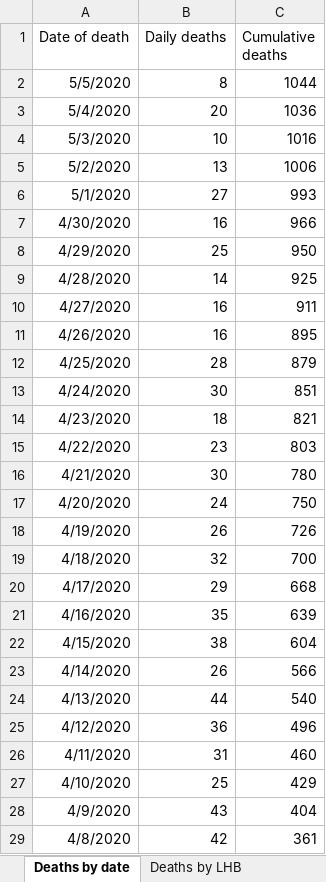
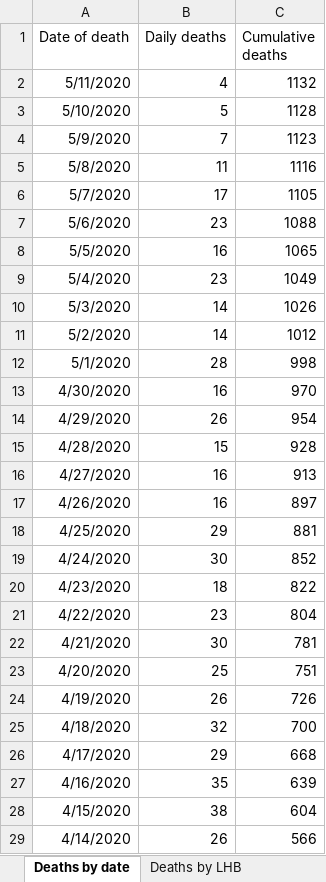
Before and after one commit to DynamicGenetics/COVID-19-Community-Response, an Excel workbook: backend/data/live/raw/phwCovidStatement.xlsx, sheet Deaths by date, drawn as a sheet; only a part is shown; the shorter side is filled out with more unchanged rows; values as stored, in another font and other column widths than the file's, no borders; addresses are those after the commit; the diff names each change by its address in the sheet, - before the commit and + after, or states it on an @@ line.

```diff
--- a/backend/data/live/raw/phwCovidStatement.xlsx (sheet Deaths by date)
+++ b/backend/data/live/raw/phwCovidStatement.xlsx (sheet Deaths by date)
+row 2: 5/11/2020 | 4 | 1132
+row 3: 5/10/2020 | 5 | 1128
+row 4: 5/9/2020 | 7 | 1123
+row 5: 5/8/2020 | 11 | 1116
+row 6: 5/7/2020 | 17 | 1105
+row 7: 5/6/2020 | 23 | 1088
-B8 (Daily deaths): 8
+B8 (Daily deaths): 16
-C8 (Cumulative deaths): 1044
+C8 (Cumulative deaths): 1065
-B9 (Daily deaths): 20
+B9 (Daily deaths): 23
-C9 (Cumulative deaths): 1036
+C9 (Cumulative deaths): 1049
-B10 (Daily deaths): 10
+B10 (Daily deaths): 14
-C10 (Cumulative deaths): 1016
+C10 (Cumulative deaths): 1026
-B11 (Daily deaths): 13
+B11 (Daily deaths): 14
-C11 (Cumulative deaths): 1006
+C11 (Cumulative deaths): 1012
-B12 (Daily deaths): 27
+B12 (Daily deaths): 28
-C12 (Cumulative deaths): 993
+C12 (Cumulative deaths): 998
-C13 (Cumulative deaths): 966
+C13 (Cumulative deaths): 970
-B14 (Daily deaths): 25
+B14 (Daily deaths): 26
-C14 (Cumulative deaths): 950
+C14 (Cumulative deaths): 954
-B15 (Daily deaths): 14
+B15 (Daily deaths): 15
-C15 (Cumulative deaths): 925
+C15 (Cumulative deaths): 928
-C16 (Cumulative deaths): 911
+C16 (Cumulative deaths): 913
-C17 (Cumulative deaths): 895
+C17 (Cumulative deaths): 897
-B18 (Daily deaths): 28
+B18 (Daily deaths): 29
-C18 (Cumulative deaths): 879
+C18 (Cumulative deaths): 881
-C19 (Cumulative deaths): 851
+C19 (Cumulative deaths): 852
-C20 (Cumulative deaths): 821
+C20 (Cumulative deaths): 822
-C21 (Cumulative deaths): 803
+C21 (Cumulative deaths): 804
-C22 (Cumulative deaths): 780
+C22 (Cumulative deaths): 781
-B23 (Daily deaths): 24
+B23 (Daily deaths): 25
-C23 (Cumulative deaths): 750
+C23 (Cumulative deaths): 751
```
Also changed, not shown: sheet Tests by specimen date, sheet Age and sex distribution, sheet Deaths by LHB, sheet Contents, 10 other files.
